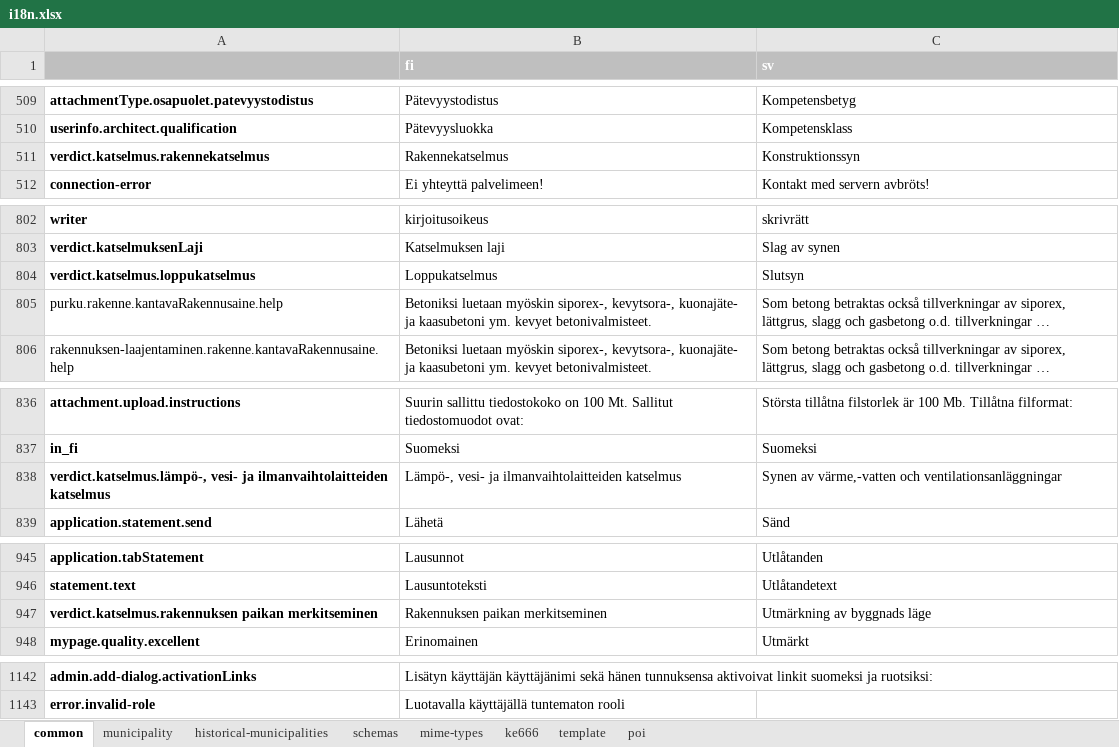
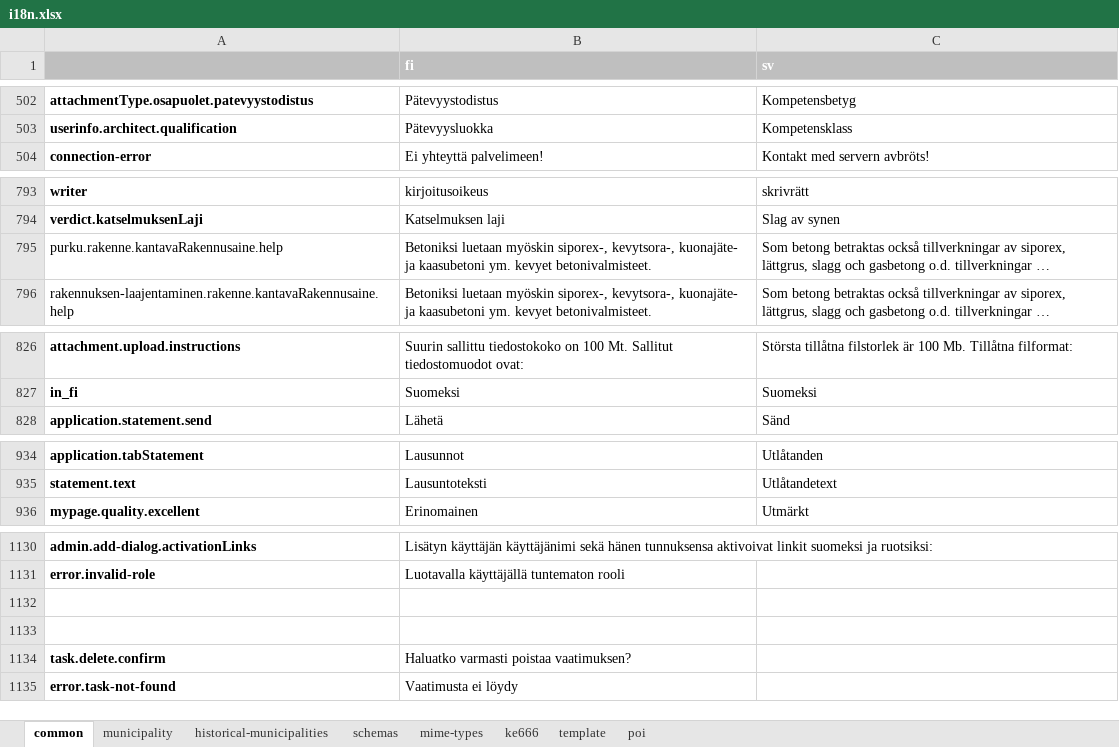
Before and after one commit to lupapiste/lupapiste, an Excel workbook: resources/i18n.xlsx, sheet common, drawn as a sheet; only a part is shown, gaps mark what is left out; long unchanged cells end in …; values as stored, in another font and other column widths than the file's, no borders; conditional formats not drawn; removed rows and columns are numbered as before the commit, all else as after; the diff covers the shown part only; the diff names each change by its address in the sheet, - before the commit and + after, or states it on an @@ line.

```diff
--- a/resources/i18n.xlsx (sheet common)
+++ b/resources/i18n.xlsx (sheet common)
-row 511: verdict.katselmus.rakennekatselmus | Rakennekatselmus | Konstruktionssyn
-row 804: verdict.katselmus.loppukatselmus | Loppukatselmus | Slutsyn
-row 838: verdict.katselmus.lämpö-, vesi- ja ilmanvaihtolaitteiden katselmus | Lämpö-, vesi- ja ilmanvaihtolaitteiden katselmus | Synen av värme,-vatten och ventilationsanläggningar
-row 947: verdict.katselmus.rakennuksen paikan merkitseminen | Rakennuksen paikan merkitseminen | Utmärkning av byggnads läge
+row 1132: (empty)
+row 1133: (empty)
+row 1134: task.delete.confirm | Haluatko varmasti poistaa vaatimuksen?
+row 1135: error.task-not-found | Vaatimusta ei löydy
```
Also changed, not shown: 1 added row and 9 removed rows elsewhere in this sheet, sheet schemas, 4 other files.
